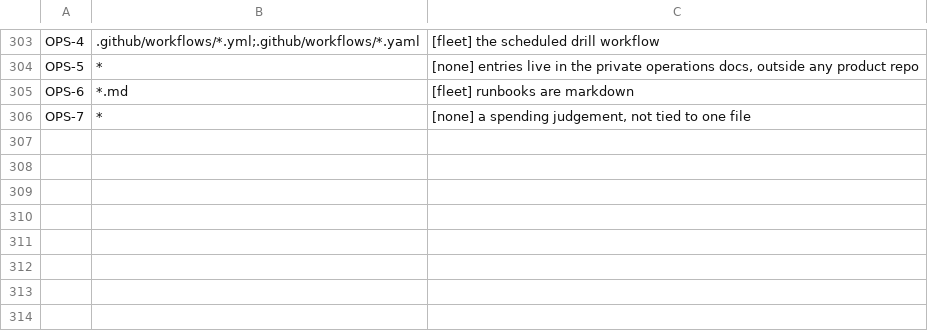
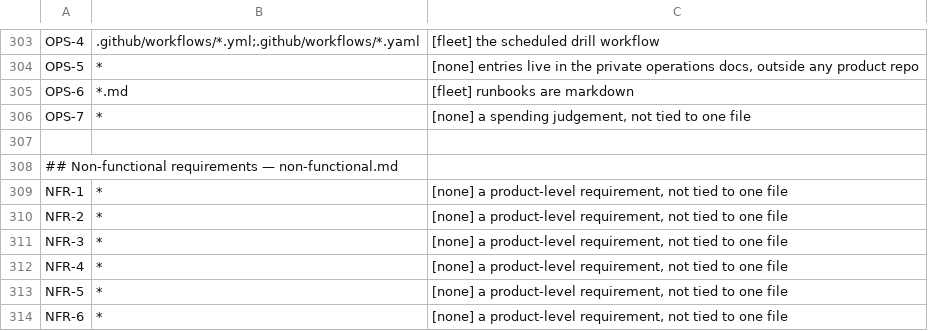
Before and after one commit to branchLeft/standards, a TSV file: tools/clause-paths.tsv, drawn as a sheet; only a part is shown, gaps mark what is left out.

```diff
--- a/tools/clause-paths.tsv
+++ b/tools/clause-paths.tsv
@@ -306 +306,9 @@ OPS-6	*.md	[fleet] runbooks are markdown
 OPS-7	*	[none] a spending judgement, not tied to one file
+
+## Non-functional requirements — non-functional.md
+NFR-1	*	[none] a product-level requirement, not tied to one file
+NFR-2	*	[none] a product-level requirement, not tied to one file
+NFR-3	*	[none] a product-level requirement, not tied to one file
+NFR-4	*	[none] a product-level requirement, not tied to one file
+NFR-5	*	[none] a product-level requirement, not tied to one file
+NFR-6	*	[none] a product-level requirement, not tied to one file
```
Also changed, not shown: 2 other files.
